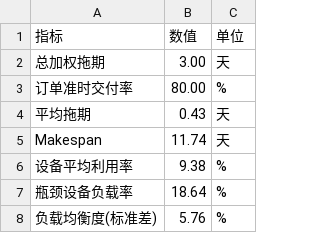
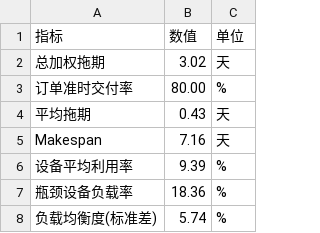
Before and after one commit to akiroselin/Flexible-Flow-Shop-Scheduling-, a CSV file: schedule_kpis_GA.csv, drawn as a sheet.

```diff
--- a/schedule_kpis_GA.csv
+++ b/schedule_kpis_GA.csv
@@ -1,8 +1,8 @@
 指标,数值,单位
-总加权拖期,3.00,天
+总加权拖期,3.02,天
 订单准时交付率,80.00,%
 平均拖期,0.43,天
-Makespan,11.74,天
-设备平均利用率,9.38,%
-瓶颈设备负载率,18.64,%
-负载均衡度(标准差),5.76,%
+Makespan,7.16,天
+设备平均利用率,9.39,%
+瓶颈设备负载率,18.36,%
+负载均衡度(标准差),5.74,%
```
Also changed, not shown: schedule_orders_GA.csv, schedule_results_GA.csv, 3 other files.
